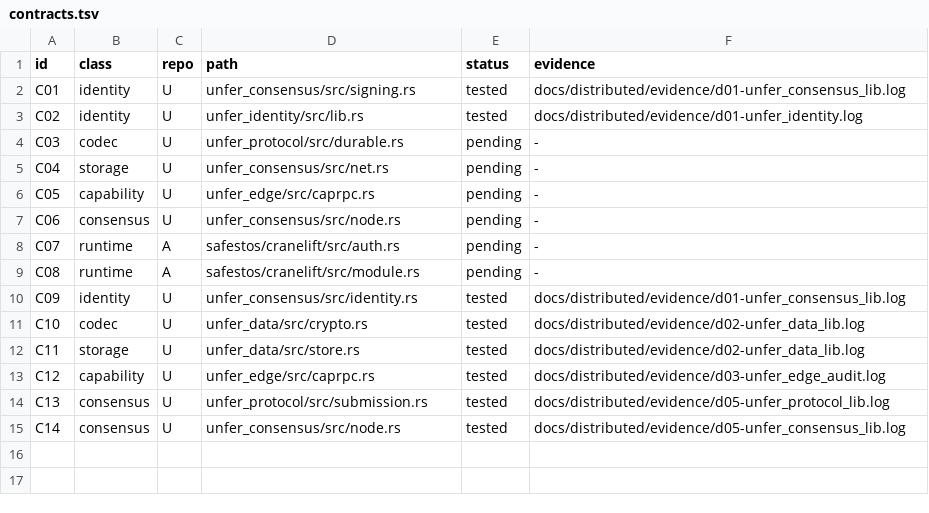
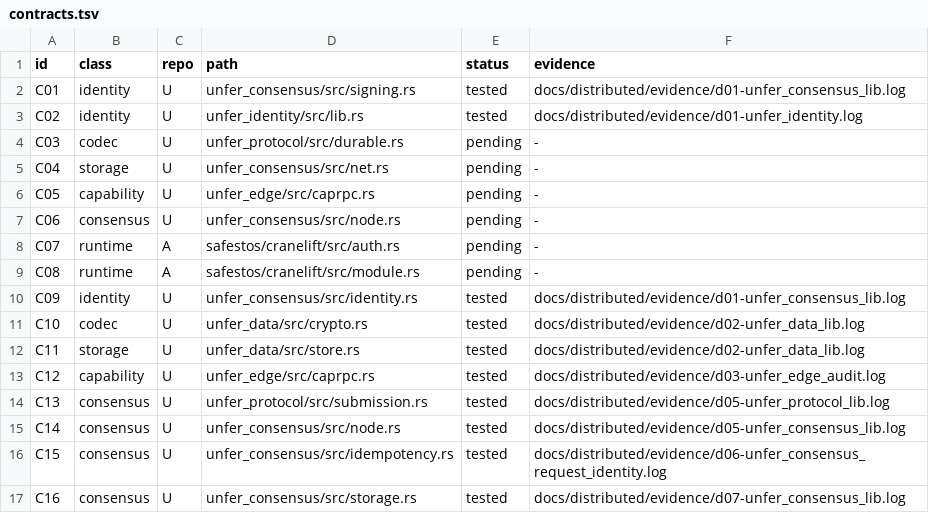
Before and after one commit to leonardopedro/australVM, a TSV file: docs/distributed/contracts.tsv, drawn as a sheet; the diff names each change by its address in the sheet, - before the commit and + after, or states it on an @@ line.

```diff
--- a/docs/distributed/contracts.tsv
+++ b/docs/distributed/contracts.tsv
+row 16: C15 | consensus | U | unfer_consensus/src/idempotency.rs | tested | docs/distributed/evidence/d06-unfer_consensus_request_identity.log
+row 17: C16 | consensus | U | unfer_consensus/src/storage.rs | tested | docs/distributed/evidence/d07-unfer_consensus_lib.log
```
Also changed, not shown: 10 other files.
